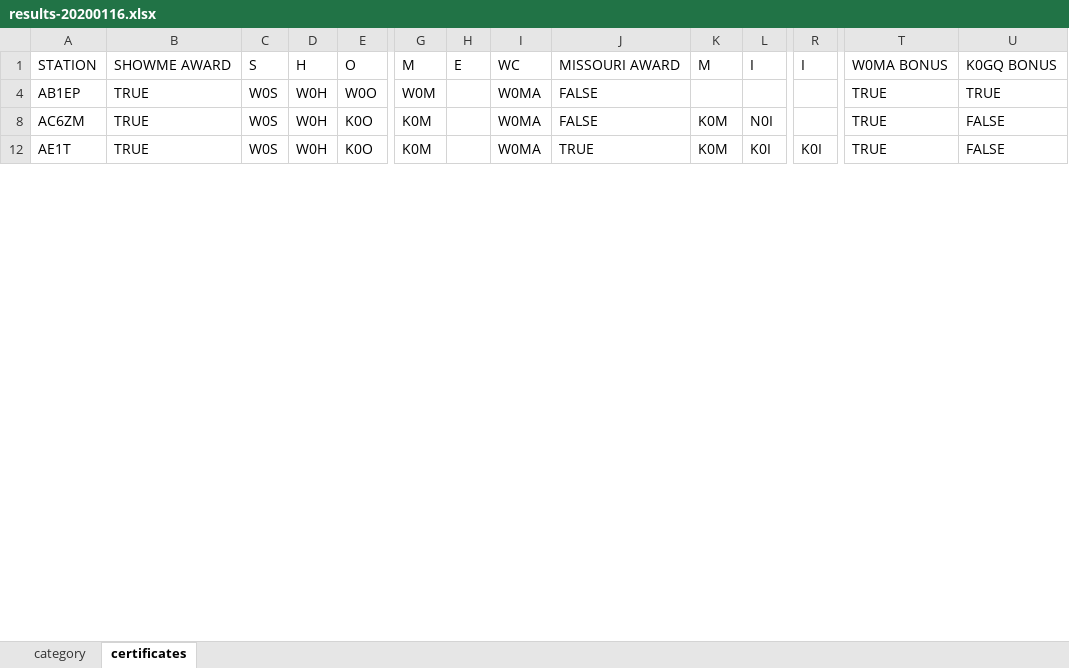
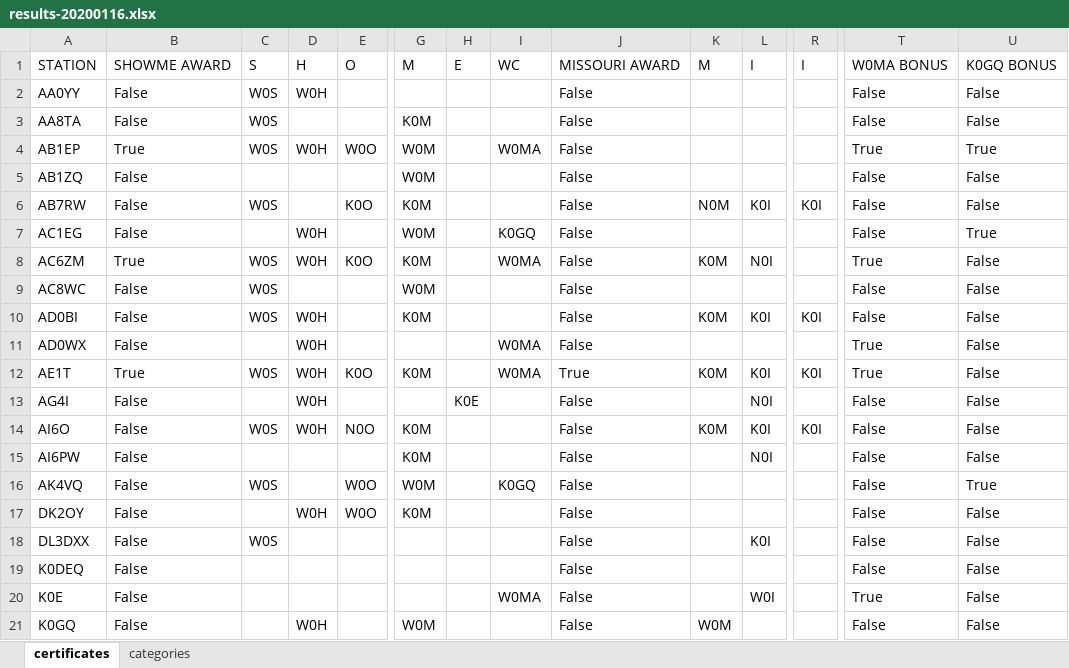
Before and after one commit to N0SO/moqputils, an Excel workbook: reports/results-20200116.xlsx, sheet certificates, drawn as a sheet; only a part is shown, gaps mark what is left out; values as stored, in another font and other column widths than the file's, no cell formats; rows hold the shown columns only; the diff covers the shown part only; the diff names each change by its address in the sheet, - before the commit and + after, or states it on an @@ line.

Commit message:
Latest updates

```diff
--- a/reports/results-20200116.xlsx (sheet certificates)
+++ b/reports/results-20200116.xlsx (sheet certificates)
-sheet tab: category
+sheet tab: categories
@@ sheet tab order changed: certificates | categories @@
+row 2: AA0YY | False | W0S | W0H |  |  |  |  | False |  |  |  | False | False
+row 3: AA8TA | False | W0S |  |  | K0M |  |  | False |  |  |  | False | False
-B4: TRUE
+B4: True
-J4: FALSE
+J4: False
-T4: TRUE
+T4: True
-U4: TRUE
+U4: True
+row 5: AB1ZQ | False |  |  |  | W0M |  |  | False |  |  |  | False | False
+row 6: AB7RW | False | W0S |  | K0O | K0M |  |  | False | N0M | K0I | K0I | False | False
+row 7: AC1EG | False |  | W0H |  | W0M |  | K0GQ | False |  |  |  | False | True
-B8: TRUE
+B8: True
-J8: FALSE
+J8: False
-T8: TRUE
+T8: True
-U8: FALSE
+U8: False
+row 9: AC8WC | False | W0S |  |  | W0M |  |  | False |  |  |  | False | False
+row 10: AD0BI | False | W0S | W0H |  | K0M |  |  | False | K0M | K0I | K0I | False | False
+row 11: AD0WX | False |  | W0H |  |  |  | W0MA | False |  |  |  | True | False
-B12: TRUE
+B12: True
-J12: TRUE
+J12: True
-T12: TRUE
+T12: True
-U12: FALSE
+U12: False
+row 13: AG4I | False |  | W0H |  |  | K0E |  | False |  | N0I |  | False | False
+row 14: AI6O | False | W0S | W0H | N0O | K0M |  |  | False | K0M | K0I | K0I | False | False
+row 15: AI6PW | False |  |  |  | K0M |  |  | False |  | N0I |  | False | False
+row 16: AK4VQ | False | W0S |  | W0O | W0M |  | K0GQ | False |  |  |  | False | True
+row 17: DK2OY | False |  | W0H | W0O | K0M |  |  | False |  |  |  | False | False
+row 18: DL3DXX | False | W0S |  |  |  |  |  | False |  | K0I |  | False | False
+row 19: K0DEQ | False |  |  |  |  |  |  | False |  |  |  | False | False
+row 20: K0E | False |  |  |  |  |  | W0MA | False |  | W0I |  | True | False
+row 21: K0GQ | False |  | W0H |  | W0M |  |  | False | W0M |  |  | False | False
```
Also changed, not shown: 159 added rows and 224 edited cells elsewhere in this sheet, sheet categories, cell formats, hidden cells.
